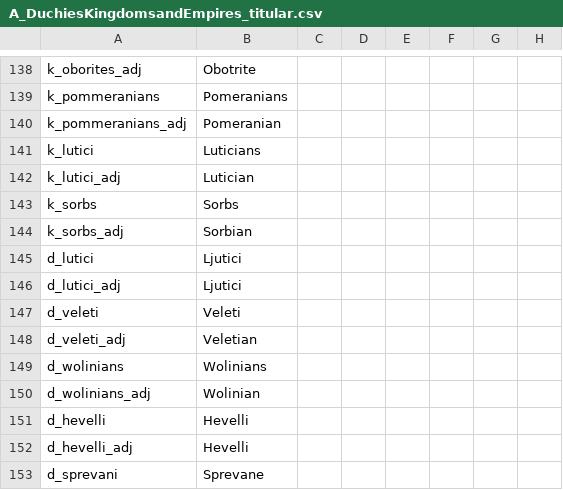
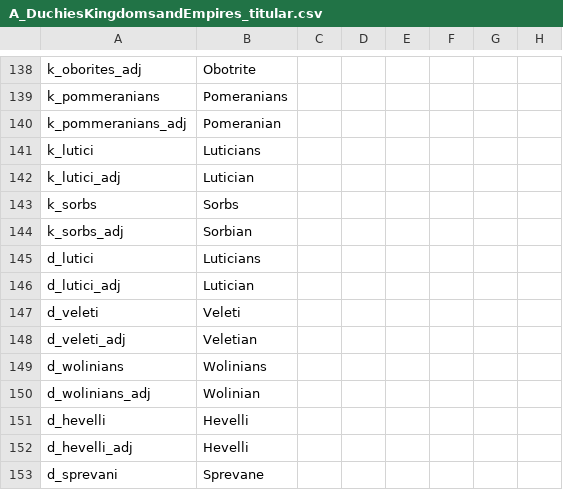
Before and after one commit to escalonn/sed2, a CSV file: build/SED2/localisation/A_DuchiesKingdomsandEmpires_titular.csv, drawn as a sheet; only a part is shown, gaps mark what is left out; the diff names each change by its address in the sheet, - before the commit and + after, or states it on an @@ line.

```diff
--- a/build/SED2/localisation/A_DuchiesKingdomsandEmpires_titular.csv
+++ b/build/SED2/localisation/A_DuchiesKingdomsandEmpires_titular.csv
-B145: Ljutici
+B145: Luticians
-B146: Ljutici
+B146: Lutician
```
Also changed, not shown: build/SED2+EMF/localisation/0_SED+EMF.csv, templates/SED2+EMF/localisation/0_SED+EMF.csv, 1 other file.
